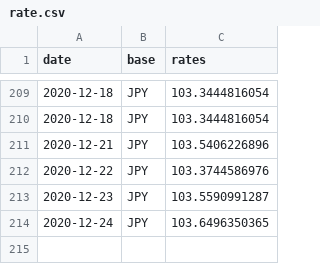
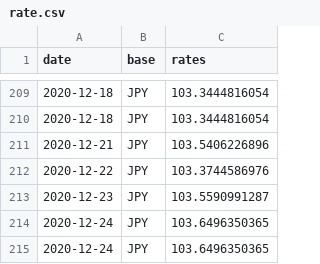
Before and after one commit to filiptronicek/euro-currency, a CSV file: data/JPY/rate.csv, drawn as a sheet; only a part is shown, gaps mark what is left out.

```diff
--- a/data/JPY/rate.csv
+++ b/data/JPY/rate.csv
@@ -214 +214,2 @@ date, base, rates
 2020-12-24,JPY,103.6496350365
+2020-12-24,JPY,103.6496350365
```
Also changed, not shown: data/CZK/rate.csv, data/HUF/rate.csv, 30 other files.
